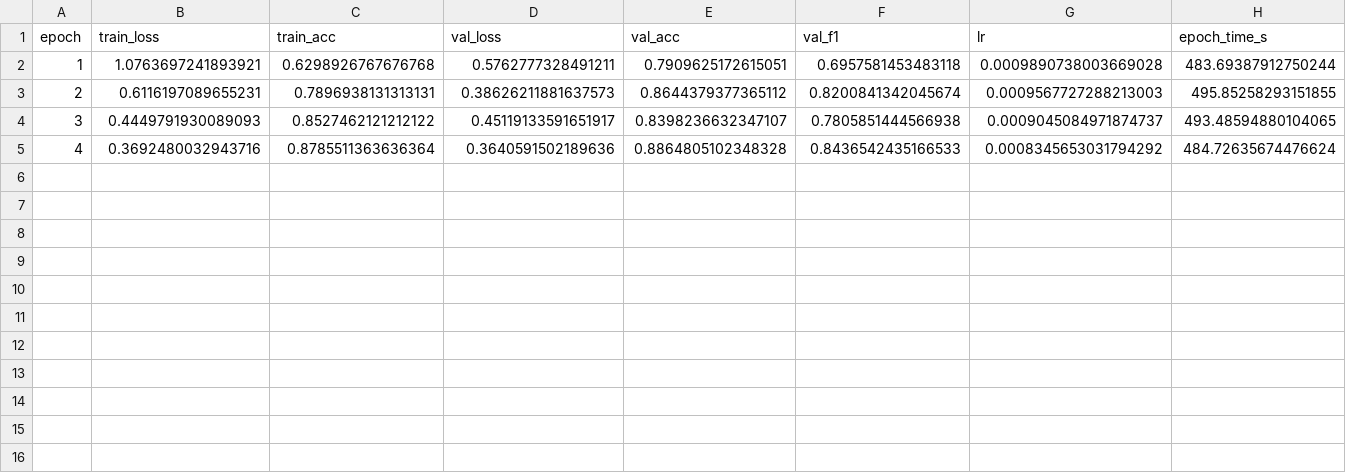
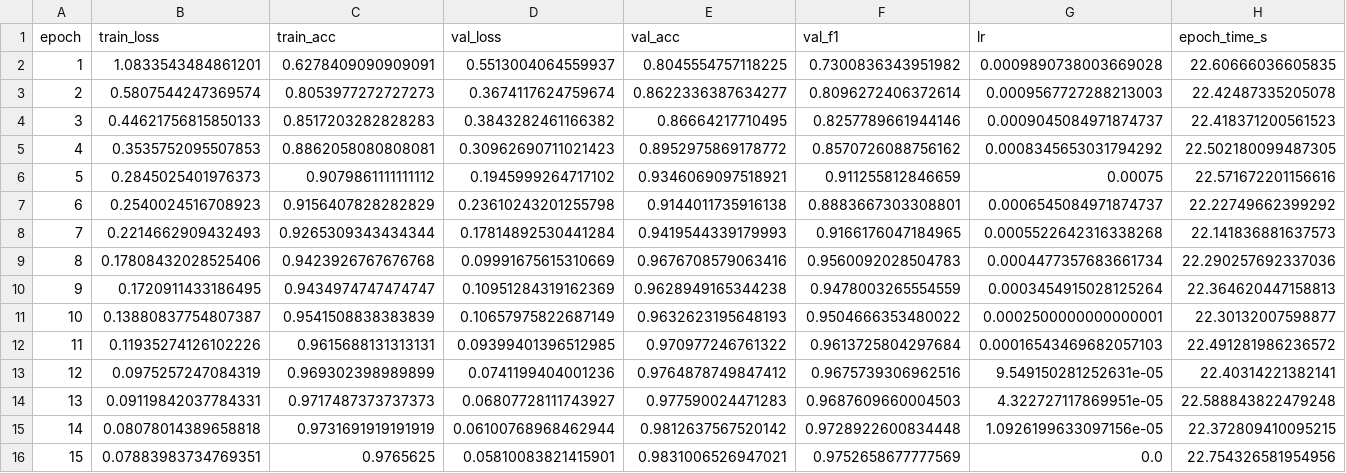
Before and after one commit to fayelise/diagnoculture, a CSV file: results/01_cnn_scratch/cnn-plain/history.csv, drawn as a sheet.

```diff
--- a/results/01_cnn_scratch/cnn-plain/history.csv
+++ b/results/01_cnn_scratch/cnn-plain/history.csv
@@ -1,5 +1,16 @@
 epoch,train_loss,train_acc,val_loss,val_acc,val_f1,lr,epoch_time_s
-1,1.0763697241893921,0.6298926767676768,0.5762777328491211,0.7909625172615051,0.6957581453483118,0.0009890738003669028,483.69387912750244
-2,0.6116197089655231,0.7896938131313131,0.38626211881637573,0.8644379377365112,0.8200841342045674,0.0009567727288213003,495.85258293151855
-3,0.4449791930089093,0.8527462121212122,0.45119133591651917,0.8398236632347107,0.7805851444566938,0.0009045084971874737,493.48594880104065
-4,0.3692480032943716,0.8785511363636364,0.3640591502189636,0.8864805102348328,0.8436542435166533,0.0008345653031794292,484.72635674476624
+1,1.0833543484861201,0.6278409090909091,0.5513004064559937,0.8045554757118225,0.7300836343951982,0.0009890738003669028,22.60666036605835
+2,0.5807544247369574,0.8053977272727273,0.3674117624759674,0.8622336387634277,0.8096272406372614,0.0009567727288213003,22.42487335205078
+3,0.44621756815850133,0.8517203282828283,0.3843282461166382,0.86664217710495,0.8257789661944146,0.0009045084971874737,22.418371200561523
+4,0.3535752095507853,0.8862058080808081,0.30962690711021423,0.8952975869178772,0.8570726088756162,0.0008345653031794292,22.502180099487305
+5,0.2845025401976373,0.9079861111111112,0.1945999264717102,0.9346069097518921,0.911255812846659,0.00075,22.571672201156616
+6,0.2540024516708923,0.9156407828282829,0.23610243201255798,0.9144011735916138,0.8883667303308801,0.0006545084971874737,22.22749662399292
+7,0.2214662909432493,0.9265309343434344,0.17814892530441284,0.9419544339179993,0.9166176047184965,0.0005522642316338268,22.141836881637573
+8,0.17808432028525406,0.9423926767676768,0.09991675615310669,0.9676708579063416,0.9560092028504783,0.0004477357683661734,22.290257692337036
+9,0.1720911433186495,0.9434974747474747,0.10951284319162369,0.9628949165344238,0.9478003265554559,0.0003454915028125264,22.364620447158813
+10,0.13880837754807387,0.9541508838383839,0.10657975822687149,0.9632623195648193,0.9504666353480022,0.0002500000000000001,22.30132007598877
+11,0.11935274126102226,0.9615688131313131,0.09399401396512985,0.970977246761322,0.9613725804297684,0.00016543469682057103,22.491281986236572
+12,0.0975257247084319,0.969302398989899,0.0741199404001236,0.9764878749847412,0.9675739306962516,9.549150281252631e-05,22.40314221382141
+13,0.09119842037784331,0.9717487373737373,0.06807728111743927,0.977590024471283,0.9687609660004503,4.322727117869951e-05,22.588843822479248
+14,0.08078014389658818,0.9731691919191919,0.06100768968462944,0.9812637567520142,0.9728922600834448,1.0926199633097156e-05,22.372809410095215
+15,0.07883983734769351,0.9765625,0.05810083821415901,0.9831006526947021,0.9752658677777569,0.0,22.754326581954956
```
Also changed, not shown: results/01_cnn_scratch/cnn-plain/test_predictions.csv, results/01_cnn_scratch/cnn-res/history.csv, 36 other files.
